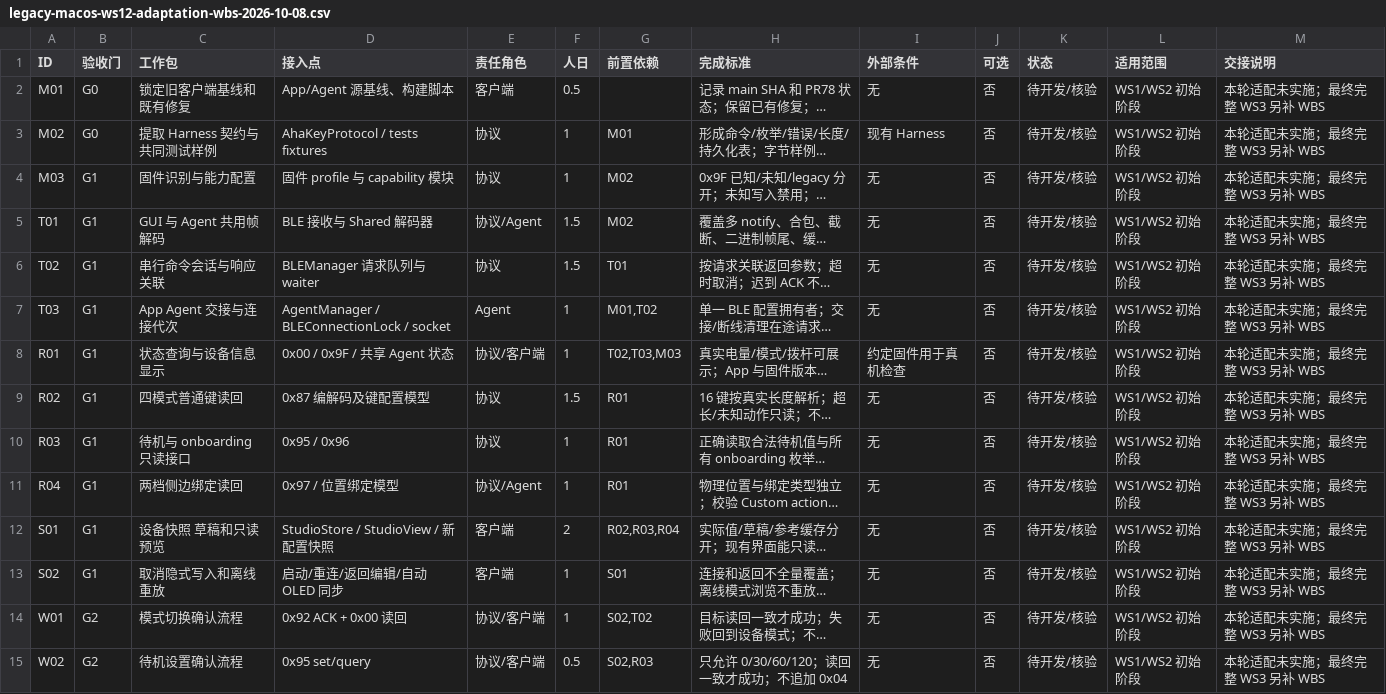
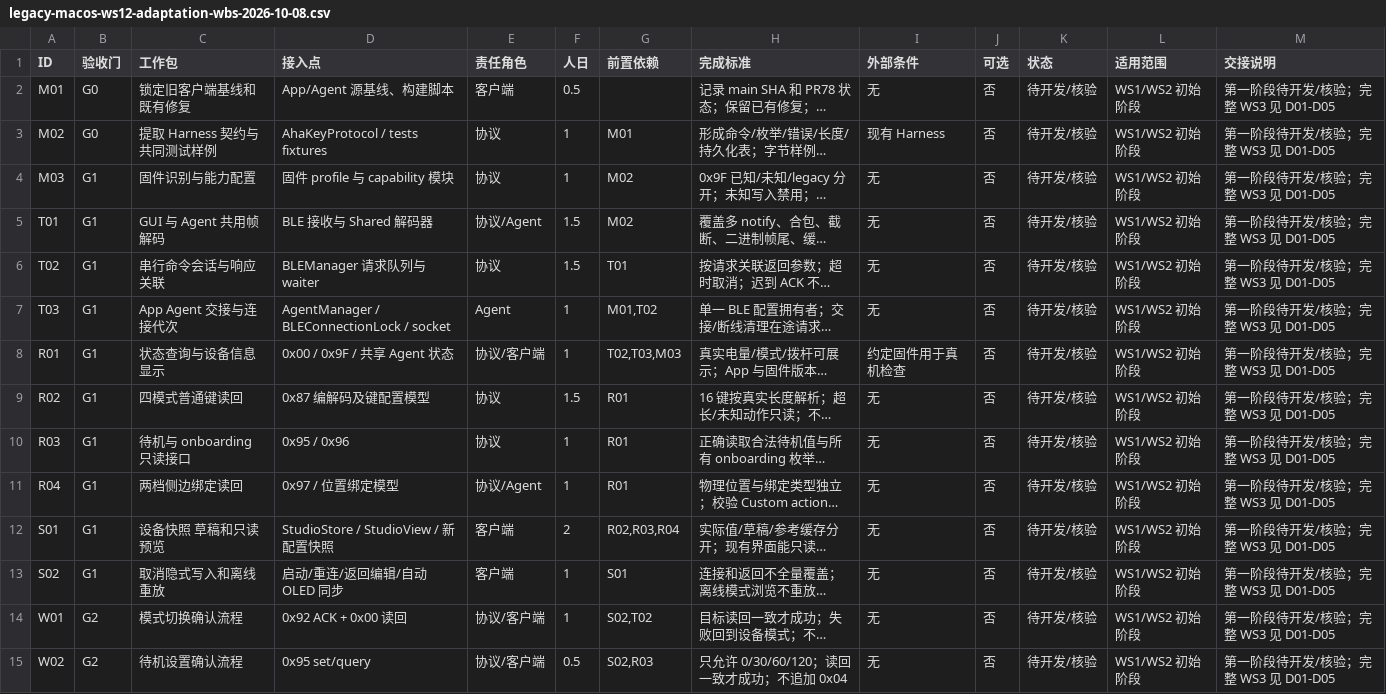
Before and after one commit to AhakeyAI/desktop, a CSV file: docs/ahastudio/legacy-macos-ws12-adaptation-wbs-2026-10-08.csv, drawn as a sheet; only a part is shown; long unchanged cells end in …; the diff covers the shown part only; the diff names each change by its address in the sheet, - before the commit and + after, or states it on an @@ line.

```diff
--- a/docs/ahastudio/legacy-macos-ws12-adaptation-wbs-2026-10-08.csv
+++ b/docs/ahastudio/legacy-macos-ws12-adaptation-wbs-2026-10-08.csv
-M2:M15 (交接说明): 本轮适配未实施；最终完整 WS3 另补 WBS
+M2:M15 (交接说明): 第一阶段待开发/核验；完整 WS3 见 D01-D05
```
Also changed, not shown: 12 added rows and 12 edited cells elsewhere in this file, 6 other files.
